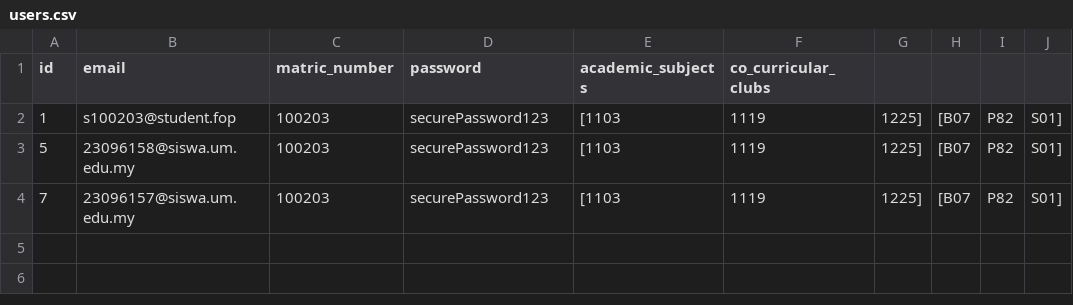
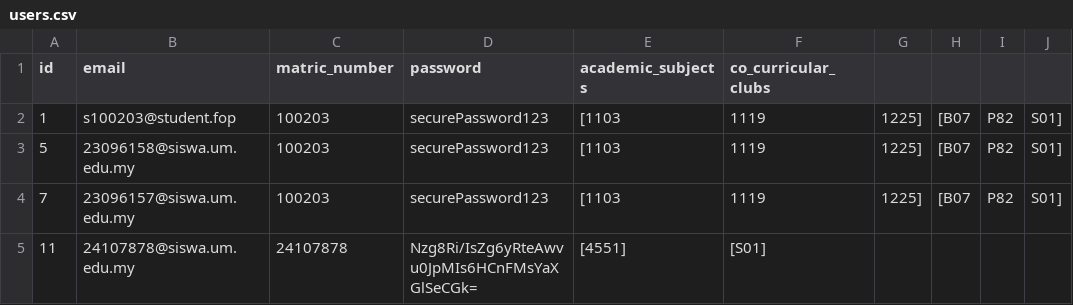
Before and after one commit to kimhongzhang323/Student-Portal, a CSV file: users.csv, drawn as a sheet; the diff names each change by its address in the sheet, - before the commit and + after, or states it on an @@ line.

```diff
--- a/users.csv
+++ b/users.csv
+row 5: 11 | 24107878@siswa.um.edu.my | 24107878 | Nzg8Ri/IsZg6yRteAwvu0JpMIs6HCnFMsYaXGlSeCGk= | [4551] | [S01]
```
Also changed, not shown: 31 other files.
